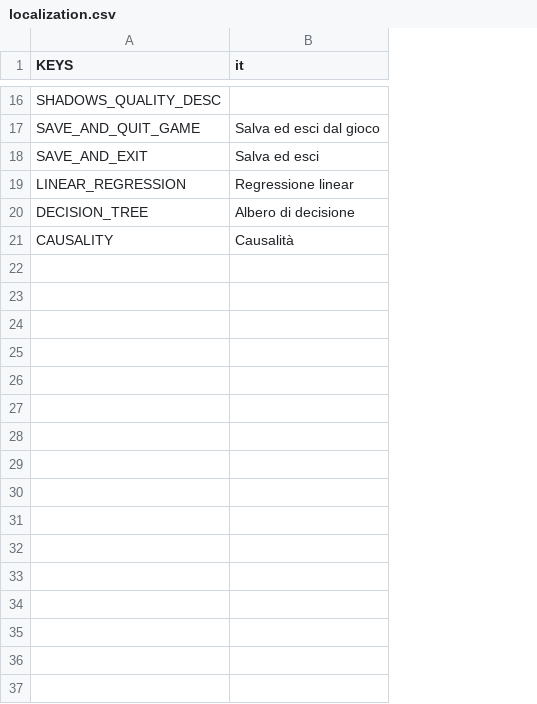
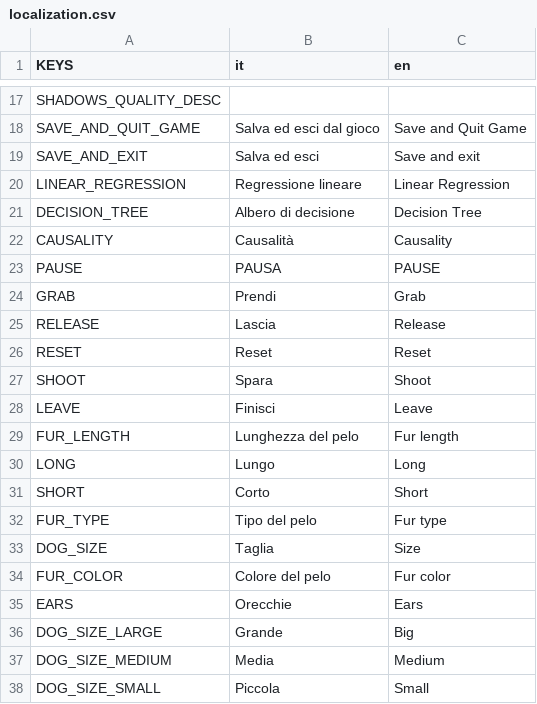
Before and after one commit to fliposab/ProgettoStage, a CSV file: Sviluppo/Godot/localization/localization.csv, drawn as a sheet; only a part is shown, gaps mark what is left out; addresses are those after the commit; the diff covers the shown part only; the diff names each change by its address in the sheet, - before the commit and + after, or states it on an @@ line.

```diff
--- a/Sviluppo/Godot/localization/localization.csv
+++ b/Sviluppo/Godot/localization/localization.csv
+column C (en), rows 18-22: Save and Quit Game | Save and exit | Linear Regression | Decision Tree | Causality
-B20 (it): Regressione linear
+B20 (it): Regressione lineare
+row 23: PAUSE | PAUSA | PAUSE
+row 24: GRAB | Prendi | Grab
+row 25: RELEASE | Lascia | Release
+row 26: RESET | Reset | Reset
+row 27: SHOOT | Spara | Shoot
+row 28: LEAVE | Finisci | Leave
+row 29: FUR_LENGTH | Lunghezza del pelo | Fur length
+row 30: LONG | Lungo | Long
+row 31: SHORT | Corto | Short
+row 32: FUR_TYPE | Tipo del pelo | Fur type
+row 33: DOG_SIZE | Taglia | Size
+row 34: FUR_COLOR | Colore del pelo | Fur color
+row 35: EARS | Orecchie | Ears
+row 36: DOG_SIZE_LARGE | Grande | Big
+row 37: DOG_SIZE_MEDIUM | Media | Medium
+row 38: DOG_SIZE_SMALL | Piccola | Small
```
Also changed, not shown: 34 added rows elsewhere in this file, 14 other files.
